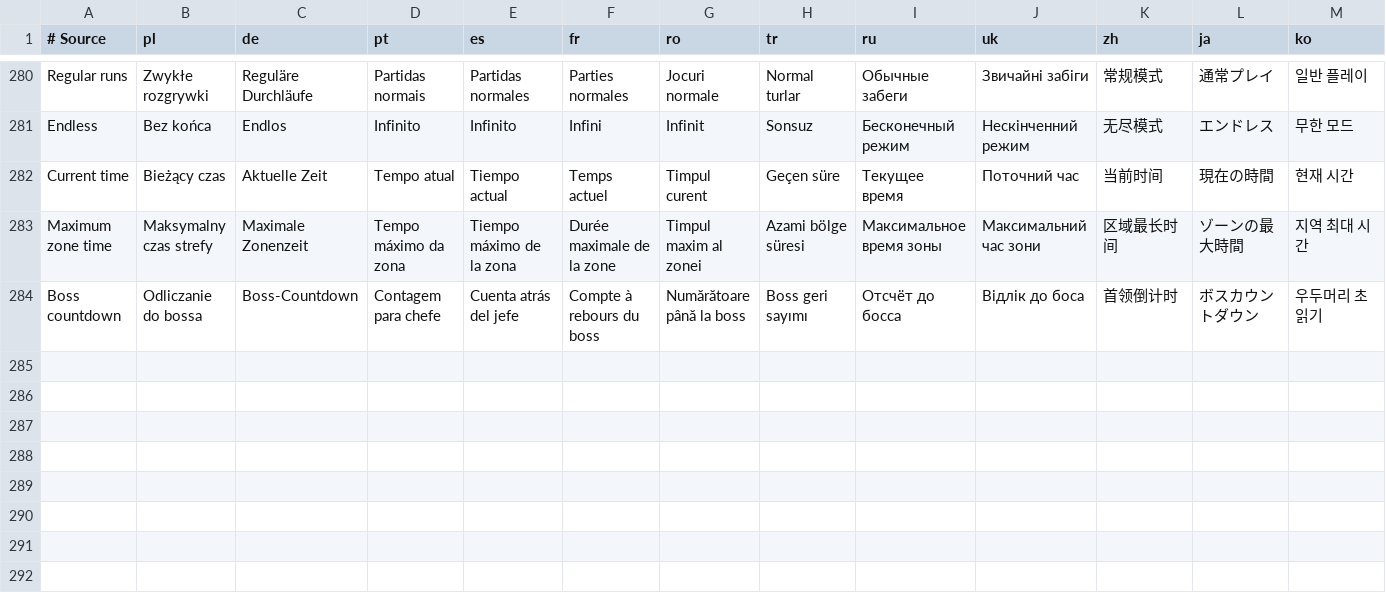
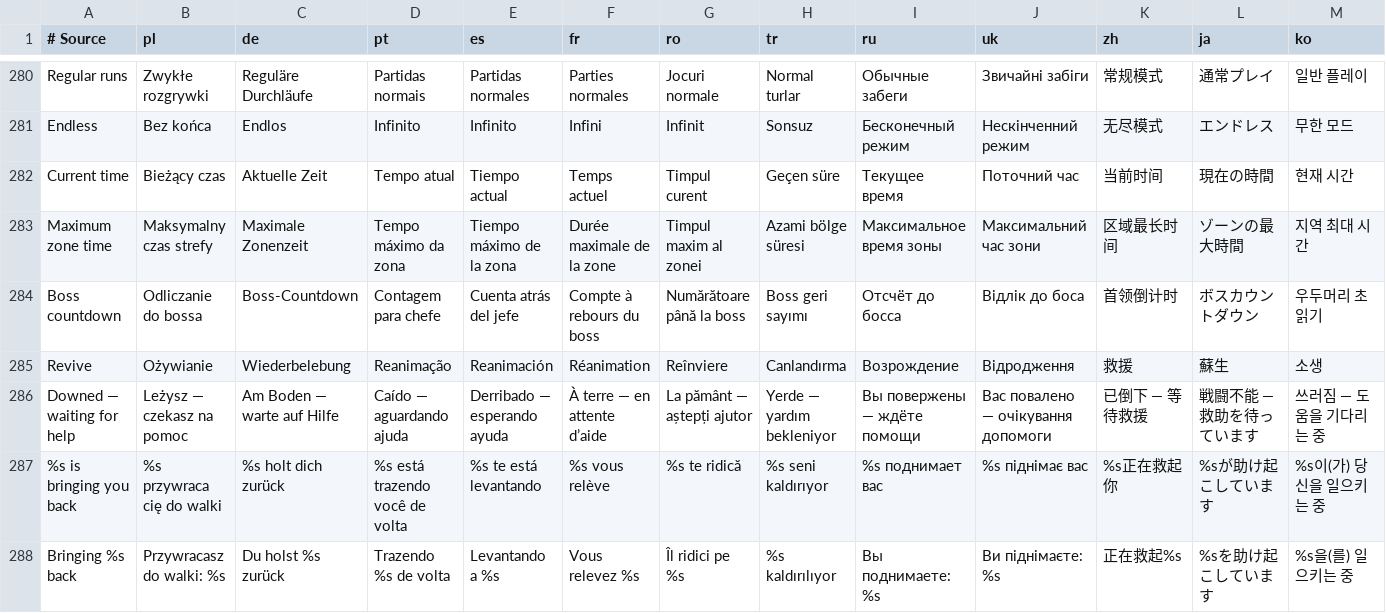
Before and after one commit to migwynkriid13/SurvivorsDragonUi, a TSV file: localization/ui.tsv, drawn as a sheet; only a part is shown, gaps mark what is left out; rows hold the shown columns only; the diff names each change by its address in the sheet, - before the commit and + after, or states it on an @@ line.

Commit message:
feature: add revive progress HUD

```diff
--- a/localization/ui.tsv
+++ b/localization/ui.tsv
+row 285: Revive | Ożywianie | Wiederbelebung | Reanimação | Reanimación | Réanimation | Reînviere | Canlandırma | Возрождение | Відродження | 救援 | 蘇生 | 소생
+row 286: Downed — waiting for help | Leżysz — czekasz na pomoc | Am Boden — warte auf Hilfe | Caído — aguardando ajuda | Derribado — esperando ayuda | À terre — en attente d’aide | La pământ — aștepți ajutor | Yerde — yardım bekleniyor | Вы повержены — ждёте помощи | Вас повалено — очікування допомоги | 已倒下 — 等待救援 | 戦闘不能 — 救助を待っています | 쓰러짐 — 도움을 기다리는 중
+row 287: %s is bringing you back | %s przywraca cię do walki | %s holt dich zurück | %s está trazendo você de volta | %s te está levantando | %s vous relève | %s te ridică | %s seni kaldırıyor | %s поднимает вас | %s піднімає вас | %s正在救起你 | %sが助け起こしています | %s이(가) 당신을 일으키는 중
+row 288: Bringing %s back | Przywracasz do walki: %s | Du holst %s zurück | Trazendo %s de volta | Levantando a %s | Vous relevez %s | Îl ridici pe %s | %s kaldırılıyor | Вы поднимаете: %s | Ви піднімаєте: %s | 正在救起%s | %sを助け起こしています | %s을(를) 일으키는 중
```
Also changed, not shown: 7 other files.
